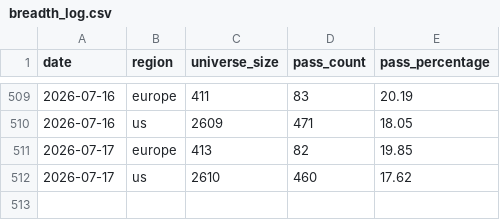
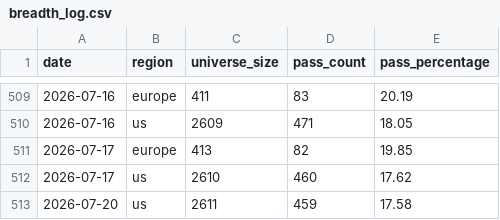
Before and after one commit to petrovmiroslav0107-alt/github.com-petrovmiroslav0107-minervini-breadth, a CSV file: output/breadth_log.csv, drawn as a sheet; only a part is shown, gaps mark what is left out; the diff names each change by its address in the sheet, - before the commit and + after, or states it on an @@ line.

```diff
--- a/output/breadth_log.csv
+++ b/output/breadth_log.csv
+row 513: 2026-07-20 | us | 2611 | 459 | 17.58
```
Also changed, not shown: output/quality/data_quality_log.csv, 1 other file.
